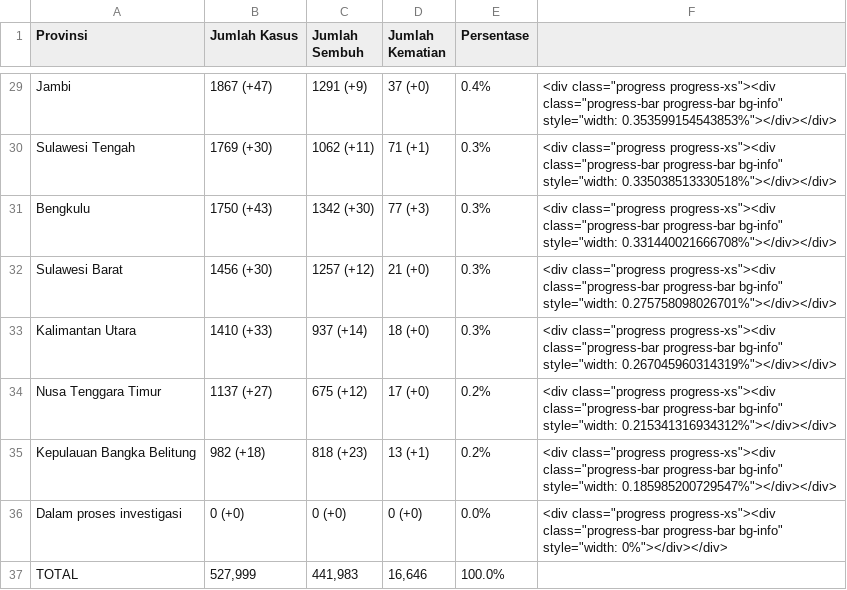
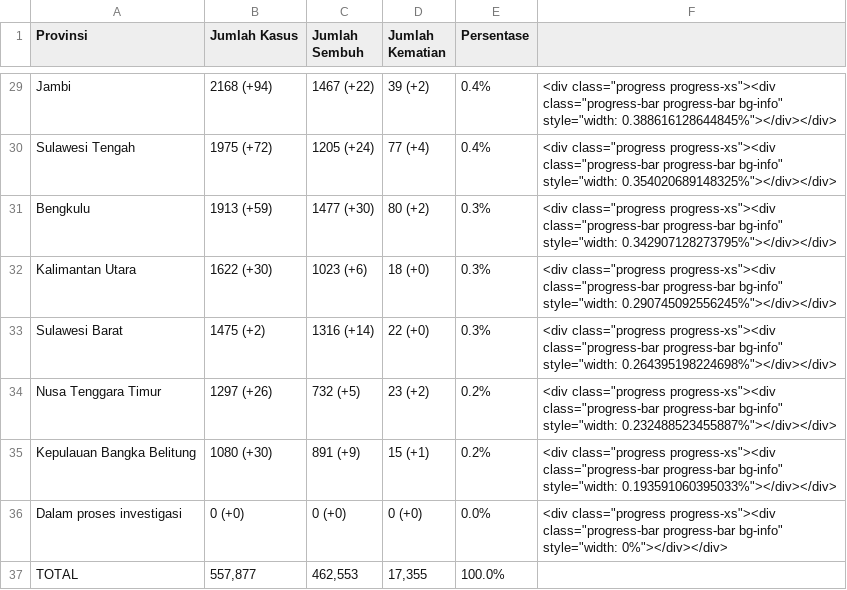
Before and after one commit to idilhaq/covid19ID, a CSV file: Indonesia Corona Cases - province_data.csv, drawn as a sheet; only a part is shown, gaps mark what is left out; removed rows and columns are numbered as before the commit, all else as after; the diff covers the shown part only; the diff names each change by its address in the sheet, - before the commit and + after, or states it on an @@ line.

```diff
--- a/Indonesia Corona Cases - province_data.csv
+++ b/Indonesia Corona Cases - province_data.csv
-B29 (Jumlah Kasus): 1867 (+47)
+B29 (Jumlah Kasus): 2168 (+94)
-C29 (Jumlah Sembuh): 1291 (+9)
+C29 (Jumlah Sembuh): 1467 (+22)
-D29 (Jumlah Kematian): 37 (+0)
+D29 (Jumlah Kematian): 39 (+2)
-F29: …bg-info" style="width: 0.353599154543853%"></div></div>
+F29: …bg-info" style="width: 0.388616128644845%"></div></div>
-B30 (Jumlah Kasus): 1769 (+30)
+B30 (Jumlah Kasus): 1975 (+72)
-C30 (Jumlah Sembuh): 1062 (+11)
+C30 (Jumlah Sembuh): 1205 (+24)
-D30 (Jumlah Kematian): 71 (+1)
+D30 (Jumlah Kematian): 77 (+4)
-E30 (Persentase): 0.3%
+E30 (Persentase): 0.4%
-F30: …bg-info" style="width: 0.335038513330518%"></div></div>
+F30: …bg-info" style="width: 0.354020689148325%"></div></div>
-B31 (Jumlah Kasus): 1750 (+43)
+B31 (Jumlah Kasus): 1913 (+59)
-C31 (Jumlah Sembuh): 1342 (+30)
+C31 (Jumlah Sembuh): 1477 (+30)
-D31 (Jumlah Kematian): 77 (+3)
+D31 (Jumlah Kematian): 80 (+2)
-F31: …bg-info" style="width: 0.331440021666708%"></div></div>
+F31: …bg-info" style="width: 0.342907128273795%"></div></div>
-row 32: Sulawesi Barat | 1456 (+30) | 1257 (+12) | 21 (+0) | 0.3% | <div class="progress progress-xs"><div class="progress-bar progress-bar bg-info" style="width: 0.275758098026701%"></div></div>
-B32 (Jumlah Kasus): 1410 (+33)
+B32 (Jumlah Kasus): 1622 (+30)
-C32 (Jumlah Sembuh): 937 (+14)
+C32 (Jumlah Sembuh): 1023 (+6)
-F32: …bg-info" style="width: 0.267045960314319%"></div></div>
+F32: …bg-info" style="width: 0.290745092556245%"></div></div>
+row 33: Sulawesi Barat | 1475 (+2) | 1316 (+14) | 22 (+0) | 0.3% | <div class="progress progress-xs"><div class="progress-bar progress-bar bg-info" style="width: 0.264395198224698%"></div></div>
-B34 (Jumlah Kasus): 1137 (+27)
+B34 (Jumlah Kasus): 1297 (+26)
-C34 (Jumlah Sembuh): 675 (+12)
+C34 (Jumlah Sembuh): 732 (+5)
-D34 (Jumlah Kematian): 17 (+0)
+D34 (Jumlah Kematian): 23 (+2)
-F34: …bg-info" style="width: 0.215341316934312%"></div></div>
+F34: …bg-info" style="width: 0.232488523455887%"></div></div>
-B35 (Jumlah Kasus): 982 (+18)
+B35 (Jumlah Kasus): 1080 (+30)
-C35 (Jumlah Sembuh): 818 (+23)
+C35 (Jumlah Sembuh): 891 (+9)
-D35 (Jumlah Kematian): 13 (+1)
+D35 (Jumlah Kematian): 15 (+1)
-F35: …bg-info" style="width: 0.185985200729547%"></div></div>
+F35: …bg-info" style="width: 0.193591060395033%"></div></div>
-B37 (Jumlah Kasus): 527,999
+B37 (Jumlah Kasus): 557,877
-C37 (Jumlah Sembuh): 441,983
+C37 (Jumlah Sembuh): 462,553
-D37 (Jumlah Kematian): 16,646
+D37 (Jumlah Kematian): 17,355
```
Also changed, not shown: 1 added row, 1 removed row and 114 edited cells elsewhere in this file, 2 other files.
